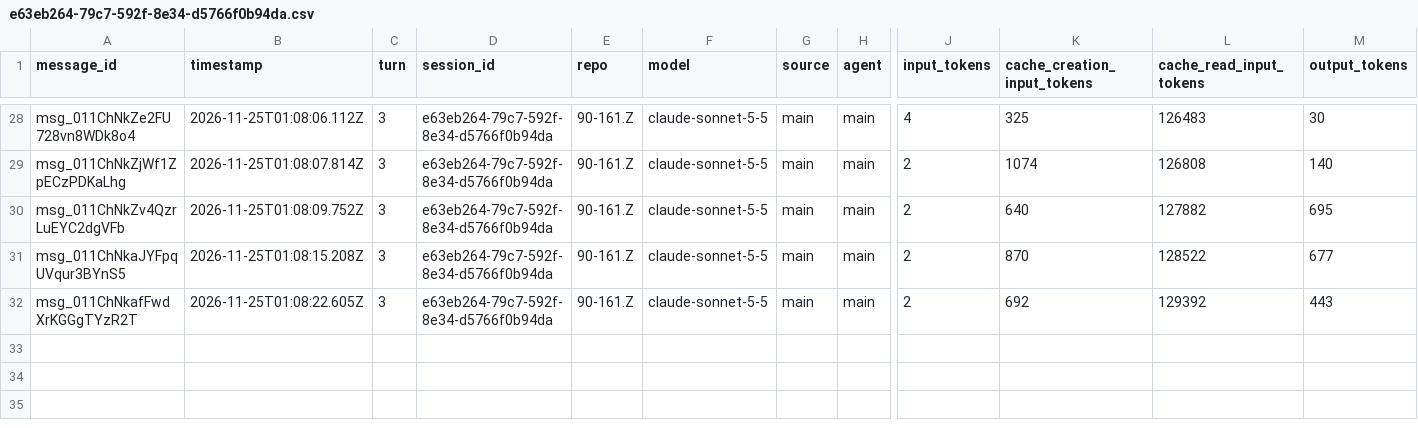
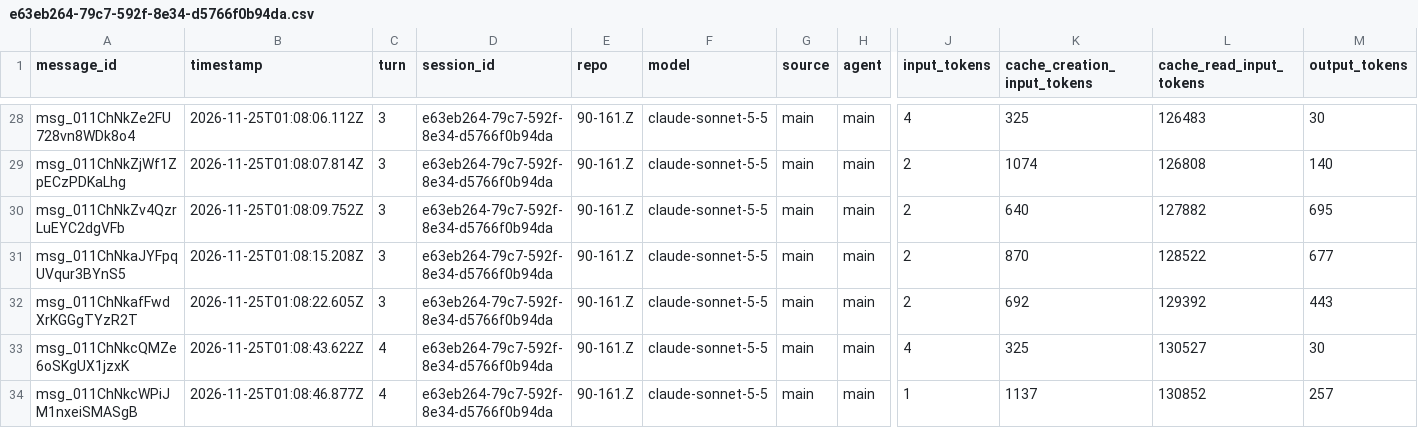
Before and after one commit to rhope-ops/90-161.Z, a CSV file: sessions/e63eb264-79c7-592f-8e34-d5766f0b94da.csv, drawn as a sheet; only a part is shown, gaps mark what is left out; rows hold the shown columns only; the diff names each change by its address in the sheet, - before the commit and + after, or states it on an @@ line.

```diff
--- a/sessions/e63eb264-79c7-592f-8e34-d5766f0b94da.csv
+++ b/sessions/e63eb264-79c7-592f-8e34-d5766f0b94da.csv
+row 33: msg_011ChNkcQMZe6oSKgUX1jzxK | 2026-11-25T01:08:43.622Z | 4 | e63eb264-79c7-592f-8e34-d5766f0b94da | 90-161.Z | claude-sonnet-5-5 | main | main | 4 | 325 | 130527 | 30
+row 34: msg_011ChNkcWPiJM1nxeiSMASgB | 2026-11-25T01:08:46.877Z | 4 | e63eb264-79c7-592f-8e34-d5766f0b94da | 90-161.Z | claude-sonnet-5-5 | main | main | 1 | 1137 | 130852 | 257
```
Also changed, not shown: costs/e63eb264-79c7-592f-8e34-d5766f0b94da.csv, limits/e63eb264-79c7-592f-8e34-d5766f0b94da.csv.
